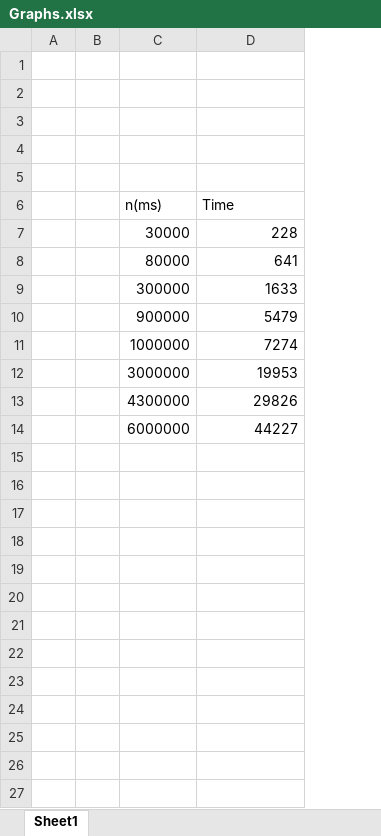
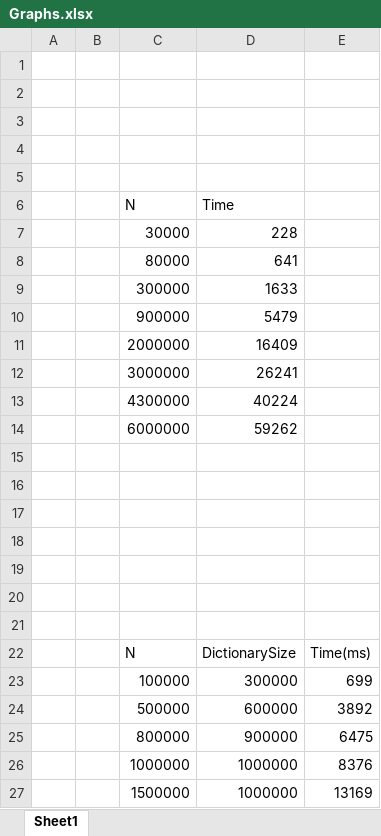
Before and after one commit to N0683858/NTU, an Excel workbook: Software Engineering/Algorithmic Complexity/Graphs.xlsx, sheet Sheet1, drawn as a sheet; values as stored, in another font and other column widths than the file's, no borders; charts and pictures not drawn; addresses are those after the commit; the diff names each change by its address in the sheet, - before the commit and + after, or states it on an @@ line.

```diff
--- a/Software Engineering/Algorithmic Complexity/Graphs.xlsx (sheet Sheet1)
+++ b/Software Engineering/Algorithmic Complexity/Graphs.xlsx (sheet Sheet1)
+column E, empty
-C6: n(ms)
+C6: N
+row 11:  |  | 2000000 | 16409
+row 12:  |  | 3000000 | 26241
+row 13:  |  | 4300000 | 40224
+row 14:  |  | 6000000 | 59262
-row 15:  |  | 1000000 | 7274
+row 15: (empty)
-row 16:  |  | 3000000 | 19953
+row 16: (empty)
-row 17:  |  | 4300000 | 29826
+row 17: (empty)
-row 18:  |  | 6000000 | 44227
+row 18: (empty)
+row 19: (empty)
+row 20: (empty)
+row 21: (empty)
+row 22:  |  | N | DictionarySize | Time(ms)
+row 23:  |  | 100000 | 300000 | 699
+row 24:  |  | 500000 | 600000 | 3892
+row 25:  |  | 800000 | 900000 | 6475
+row 26:  |  | 1000000 | 1000000 | 8376
+row 27:  |  | 1500000 | 1000000 | 13169
```
Also changed, not shown: charts or pictures, 22 other files.
